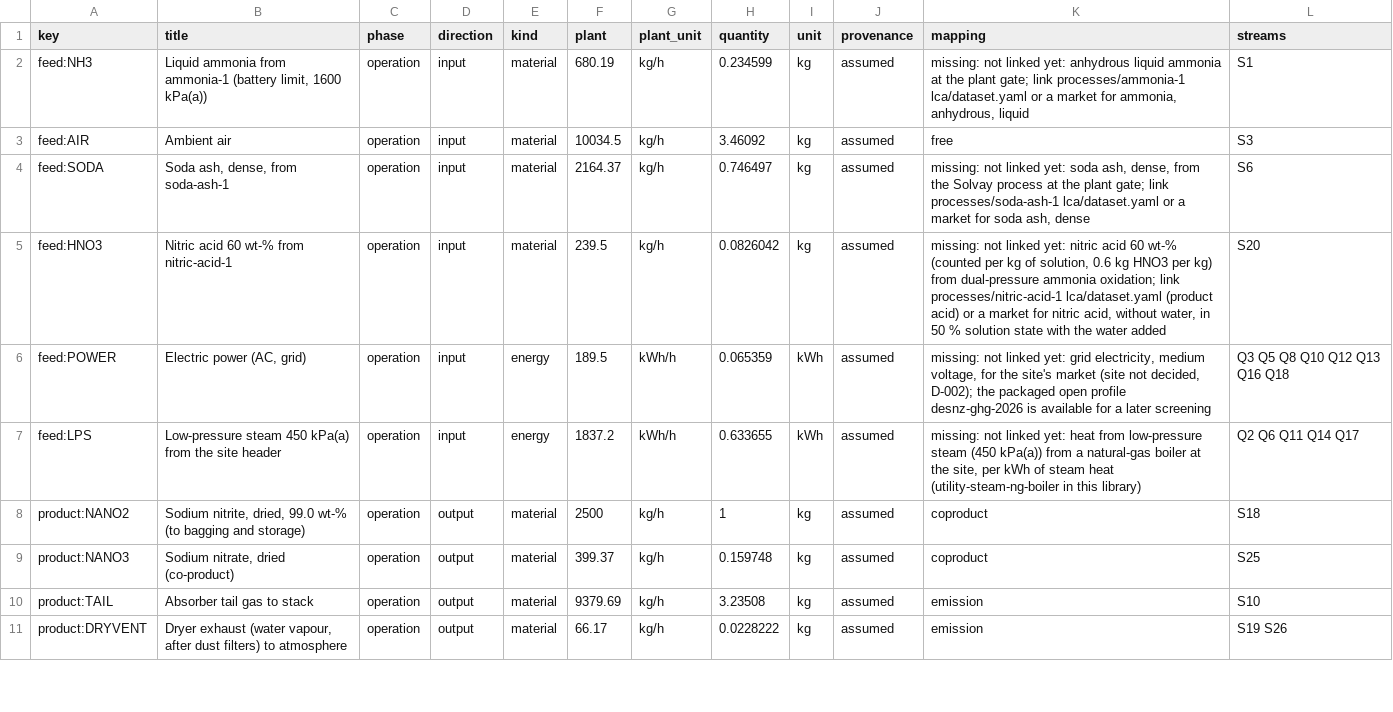
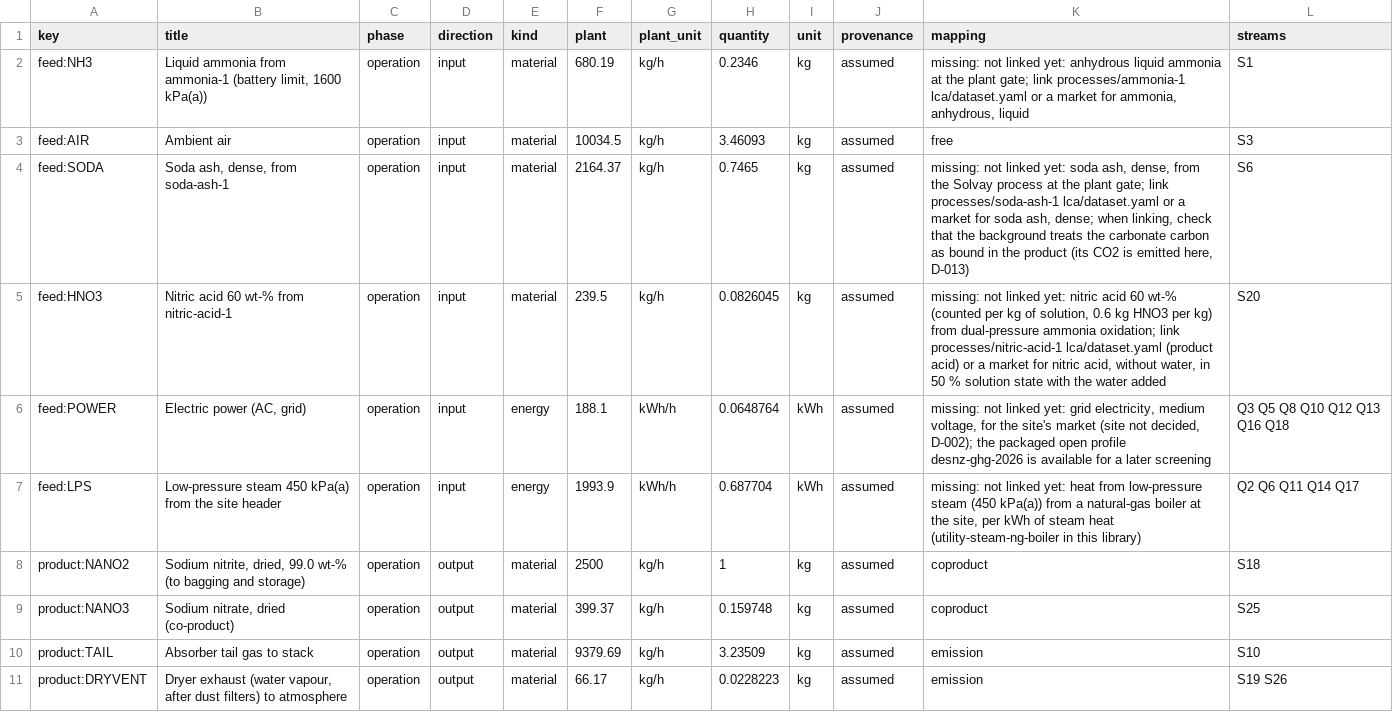
Before and after one commit to ChemE-as-Code/process-library, a CSV file: processes/sodium-nitrite-1/lca/inventory.csv, drawn as a sheet; only a part is shown; the diff covers the shown part only.

```diff
--- a/processes/sodium-nitrite-1/lca/inventory.csv
+++ b/processes/sodium-nitrite-1/lca/inventory.csv
@@ -1,11 +1,11 @@
 key,title,phase,direction,kind,plant,plant_unit,quantity,unit,provenance,mapping,streams
-feed:NH3,"Liquid ammonia from ammonia-1 (battery limit, 1600 kPa(a))",operation,input,material,680.19,kg/h,0.234599,kg,assumed,"missing: not linked yet: anhydrous liquid ammonia at the plant gate; link processes/ammonia-1 lca/dataset.yaml or a market for ammonia, anhydrous, liquid",S1
-feed:AIR,Ambient air,operation,input,material,10034.5,kg/h,3.46092,kg,assumed,free,S3
-feed:SODA,"Soda ash, dense, from soda-ash-1",operation,input,material,2164.37,kg/h,0.746497,kg,assumed,"missing: not linked yet: soda ash, dense, from the Solvay process at the plant gate; link processes/soda-ash-1 lca/dataset.yaml or a market for soda ash, dense",S6
-feed:HNO3,Nitric acid 60 wt-% from nitric-acid-1,operation,input,material,239.5,kg/h,0.0826042,kg,assumed,"missing: not linked yet: nitric acid 60 wt-% (counted per kg of solution, 0.6 kg HNO3 per kg) from dual-pressure ammonia oxidation; link processes/nitric-acid-1 lca/dataset.yaml (product acid) or a market for nitric acid, without water, in 50 % solution state with the water added",S20
-feed:POWER,"Electric power (AC, grid)",operation,input,energy,189.5,kWh/h,0.065359,kWh,assumed,"missing: not linked yet: grid electricity, medium voltage, for the site's market (site not decided, D-002); the packaged open profile desnz-ghg-2026 is available for a later screening",Q3 Q5 Q8 Q10 Q12 Q13 Q16 Q18
-feed:LPS,Low-pressure steam 450 kPa(a) from the site header,operation,input,energy,1837.2,kWh/h,0.633655,kWh,assumed,"missing: not linked yet: heat from low-pressure steam (450 kPa(a)) from a natural-gas boiler at the site, per kWh of steam heat (utility-steam-ng-boiler in this library)",Q2 Q6 Q11 Q14 Q17
+feed:NH3,"Liquid ammonia from ammonia-1 (battery limit, 1600 kPa(a))",operation,input,material,680.19,kg/h,0.2346,kg,assumed,"missing: not linked yet: anhydrous liquid ammonia at the plant gate; link processes/ammonia-1 lca/dataset.yaml or a market for ammonia, anhydrous, liquid",S1
+feed:AIR,Ambient air,operation,input,material,10034.5,kg/h,3.46093,kg,assumed,free,S3
+feed:SODA,"Soda ash, dense, from soda-ash-1",operation,input,material,2164.37,kg/h,0.7465,kg,assumed,"missing: not linked yet: soda ash, dense, from the Solvay process at the plant gate; link processes/soda-ash-1 lca/dataset.yaml or a market for soda ash, dense; when linking, check that the background treats the carbonate carbon as bound in the product (its CO2 is emitted here, D-013)",S6
+feed:HNO3,Nitric acid 60 wt-% from nitric-acid-1,operation,input,material,239.5,kg/h,0.0826045,kg,assumed,"missing: not linked yet: nitric acid 60 wt-% (counted per kg of solution, 0.6 kg HNO3 per kg) from dual-pressure ammonia oxidation; link processes/nitric-acid-1 lca/dataset.yaml (product acid) or a market for nitric acid, without water, in 50 % solution state with the water added",S20
+feed:POWER,"Electric power (AC, grid)",operation,input,energy,188.1,kWh/h,0.0648764,kWh,assumed,"missing: not linked yet: grid electricity, medium voltage, for the site's market (site not decided, D-002); the packaged open profile desnz-ghg-2026 is available for a later screening",Q3 Q5 Q8 Q10 Q12 Q13 Q16 Q18
+feed:LPS,Low-pressure steam 450 kPa(a) from the site header,operation,input,energy,1993.9,kWh/h,0.687704,kWh,assumed,"missing: not linked yet: heat from low-pressure steam (450 kPa(a)) from a natural-gas boiler at the site, per kWh of steam heat (utility-steam-ng-boiler in this library)",Q2 Q6 Q11 Q14 Q17
 product:NANO2,"Sodium nitrite, dried, 99.0 wt-% (to bagging and storage)",operation,output,material,2500,kg/h,1,kg,assumed,coproduct,S18
 product:NANO3,"Sodium nitrate, dried (co-product)",operation,output,material,399.37,kg/h,0.159748,kg,assumed,coproduct,S25
-product:TAIL,Absorber tail gas to stack,operation,output,material,9379.69,kg/h,3.23508,kg,assumed,emission,S10
-product:DRYVENT,"Dryer exhaust (water vapour, after dust filters) to atmosphere",operation,output,material,66.17,kg/h,0.0228222,kg,assumed,emission,S19 S26
+product:TAIL,Absorber tail gas to stack,operation,output,material,9379.69,kg/h,3.23509,kg,assumed,emission,S10
+product:DRYVENT,"Dryer exhaust (water vapour, after dust filters) to atmosphere",operation,output,material,66.17,kg/h,0.0228223,kg,assumed,emission,S19 S26
```
Also changed, not shown: 11 edited cells elsewhere in this file, processes/sodium-nitrite-1/lca/gaps.csv, processes/sodium-nitrite-1/lca/results.csv, 11 other files.
